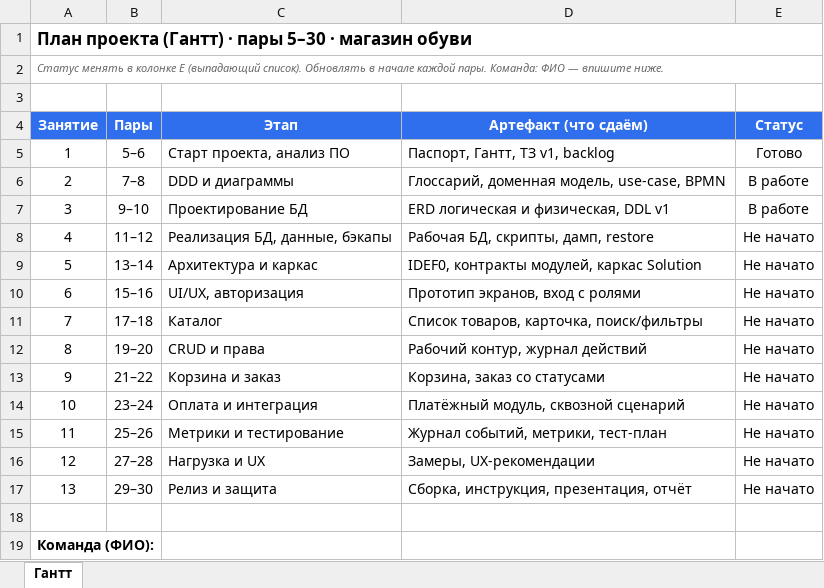
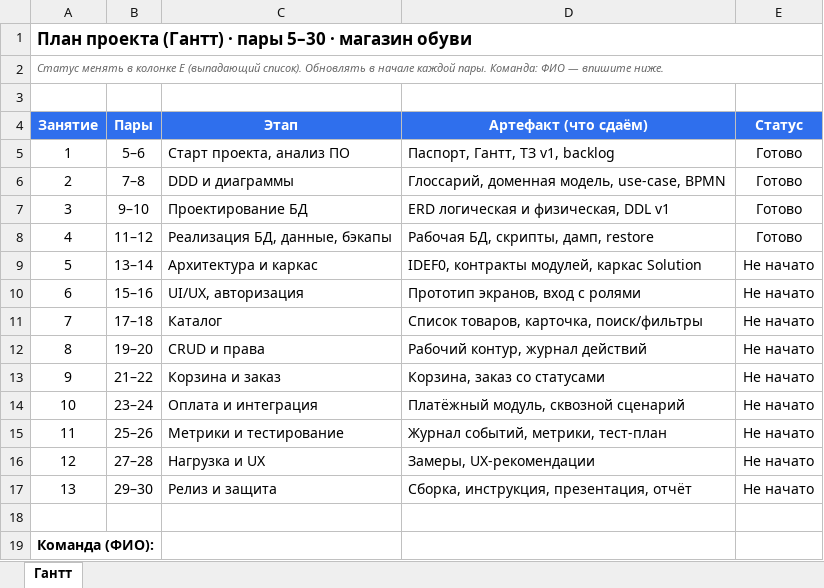
Before and after one commit to coffee0024/3.10.2026-, an Excel workbook: docs/gantt.xlsx, sheet Гантт, drawn as a sheet; values as stored, in another font and other column widths than the file's, no borders; the diff names each change by its address in the sheet, - before the commit and + after, or states it on an @@ line.

```diff
--- a/docs/gantt.xlsx (sheet Гантт)
+++ b/docs/gantt.xlsx (sheet Гантт)
-E6:E7 (Статус): В работе
+E6:E7 (Статус): Готово
-E8 (Статус): Не начато
+E8 (Статус): Готово
```
Also changed, not shown: 1 other file.
